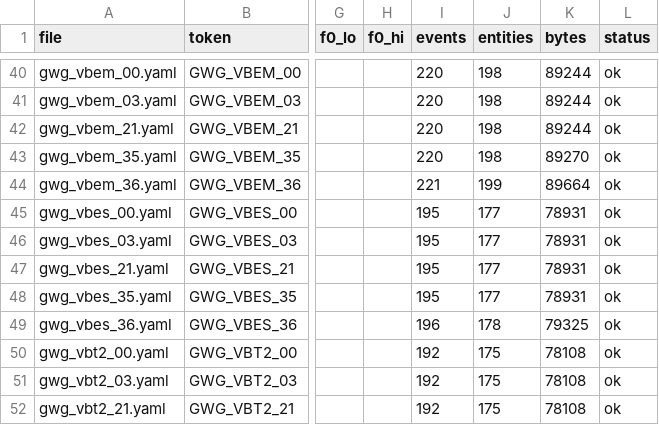
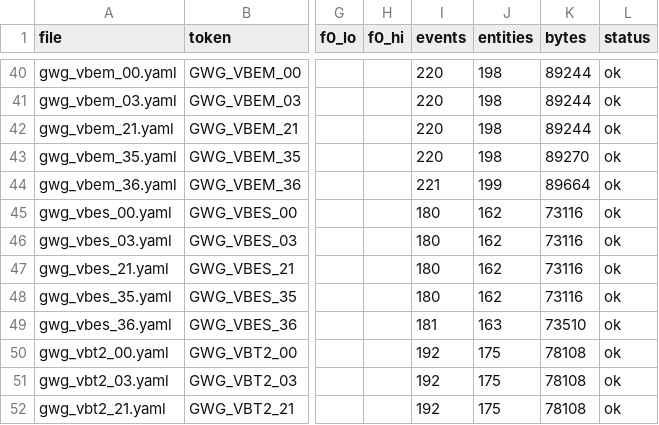
Before and after one commit to SoulSolistice/esphome_vitohome, a CSV file: example/catalogs/de/index.csv, drawn as a sheet; only a part is shown, gaps mark what is left out; the diff names each change by its address in the sheet, - before the commit and + after, or states it on an @@ line.

Commit message:
Catalog: VBES drops the BEM's be settings and party mode, gains (46)

```diff
--- a/example/catalogs/de/index.csv
+++ b/example/catalogs/de/index.csv
-I45:I48 (events): 195
+I45:I48 (events): 180
-J45:J48 (entities): 177
+J45:J48 (entities): 162
-K45:K48 (bytes): 78931
+K45:K48 (bytes): 73116
-I49 (events): 196
+I49 (events): 181
-J49 (entities): 178
+J49 (entities): 163
-K49 (bytes): 79325
+K49 (bytes): 73510
```
Also changed, not shown: example/catalogs/en/index.csv, 14 other files.
